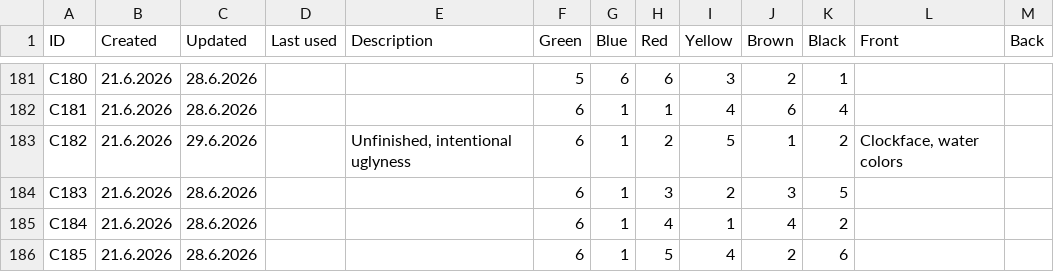
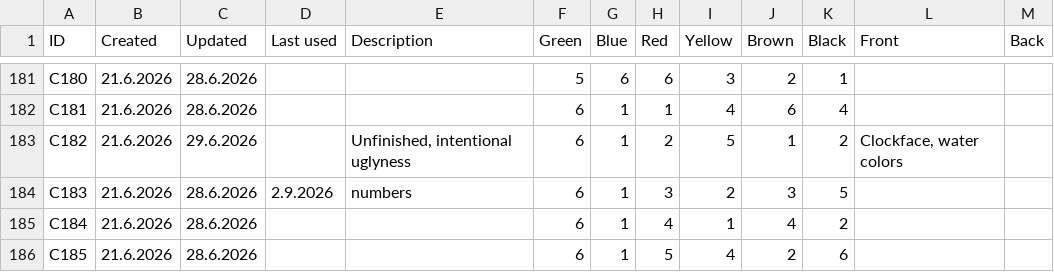
Before and after one commit to pekka-hiddentrail/suolenkainen-map, a CSV file: memory/narrative/cards/Cards.csv, drawn as a sheet; only a part is shown, gaps mark what is left out.

```diff
--- a/memory/narrative/cards/Cards.csv
+++ b/memory/narrative/cards/Cards.csv
@@ -183,3 +183,3 @@ C181,21.6.2026,28.6.2026,,,6,1,1,4,6,4,,
 C182,21.6.2026,29.6.2026,,"Unfinished, intentional uglyness",6,1,2,5,1,2,"Clockface, water colors",
-C183,21.6.2026,28.6.2026,,,6,1,3,2,3,5,,
+C183,21.6.2026,28.6.2026,2.9.2026,numbers,6,1,3,2,3,5,,
 C184,21.6.2026,28.6.2026,,,6,1,4,1,4,2,,
```
Also changed, not shown: 7 other files.
